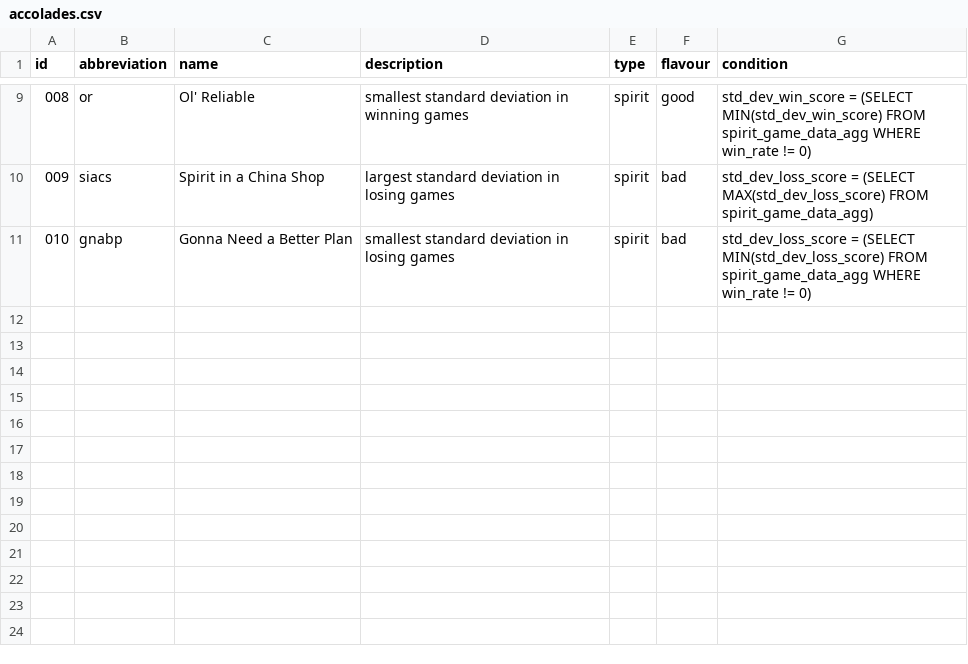
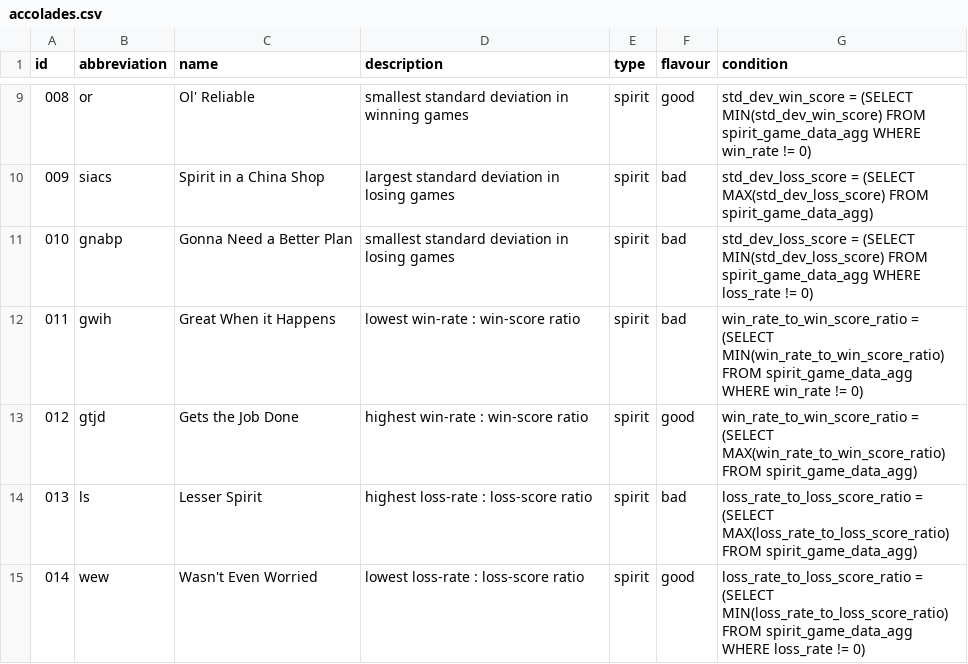
Before and after one commit to sammy-hutch/spirit-island-database, a CSV file: dbt/spirit_island_database/seeds/accolades.csv, drawn as a sheet; only a part is shown, gaps mark what is left out.

Commit message:
feat: rates to scores ratios accolades

```diff
--- a/dbt/spirit_island_database/seeds/accolades.csv
+++ b/dbt/spirit_island_database/seeds/accolades.csv
@@ -10,2 +10,6 @@ id,abbreviation,name,description,type,flavour,condition
 "009",siacs,Spirit in a China Shop,largest standard deviation in losing games,spirit,bad,std_dev_loss_score = (SELECT MAX(std_dev_loss_score) FROM spirit_game_data_agg)
-"010",gnabp,Gonna Need a Better Plan,smallest standard deviation in losing games,spirit,bad,std_dev_loss_score = (SELECT MIN(std_dev_loss_score) FROM spirit_game_data_agg WHERE win_rate != 0)
+"010",gnabp,Gonna Need a Better Plan,smallest standard deviation in losing games,spirit,bad,std_dev_loss_score = (SELECT MIN(std_dev_loss_score) FROM spirit_game_data_agg WHERE loss_rate != 0)
+"011",gwih,Great When it Happens,lowest win-rate : win-score ratio,spirit,bad,win_rate_to_win_score_ratio = (SELECT MIN(win_rate_to_win_score_ratio) FROM spirit_game_data_agg WHERE win_rate != 0)
+"012",gtjd,Gets the Job Done,highest win-rate : win-score ratio,spirit,good,win_rate_to_win_score_ratio = (SELECT MAX(win_rate_to_win_score_ratio) FROM spirit_game_data_agg)
+"013",ls,Lesser Spirit,highest loss-rate : loss-score ratio,spirit,bad,loss_rate_to_loss_score_ratio = (SELECT MAX(loss_rate_to_loss_score_ratio) FROM spirit_game_data_agg)
+"014",wew,Wasn't Even Worried,lowest loss-rate : loss-score ratio,spirit,good,loss_rate_to_loss_score_ratio = (SELECT MIN(loss_rate_to_loss_score_ratio) FROM spirit_game_data_agg WHERE loss_rate != 0)
```
Also changed, not shown: 2 other files.
